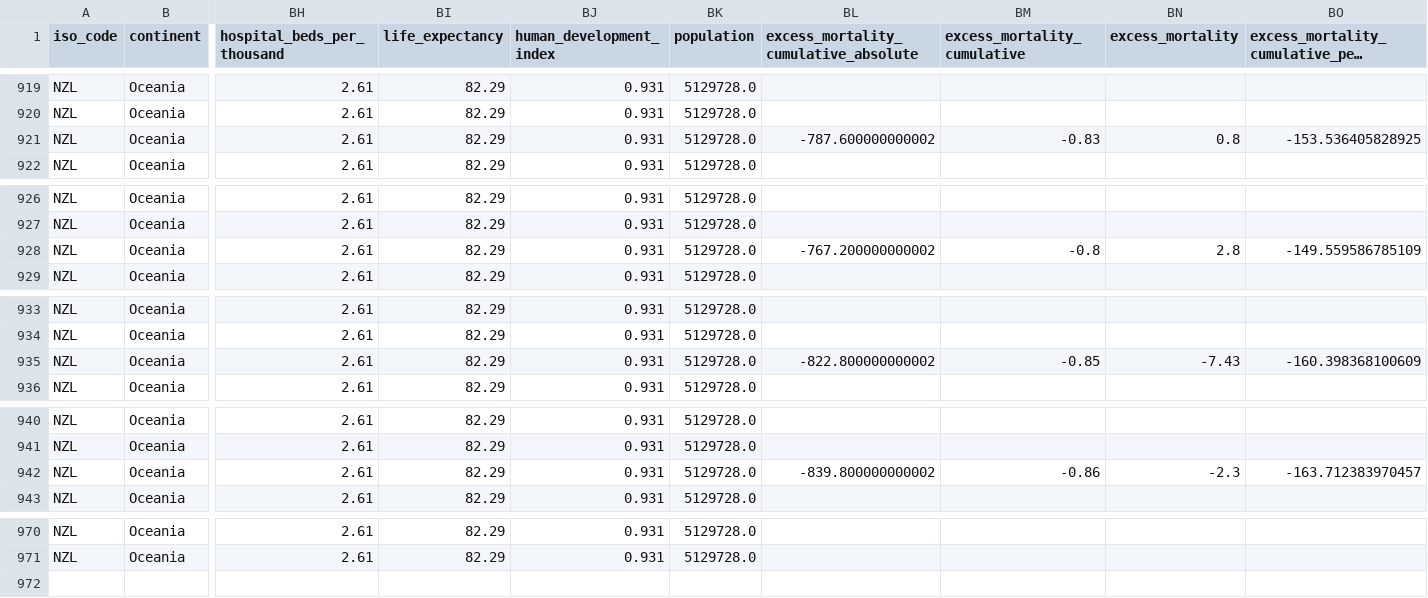
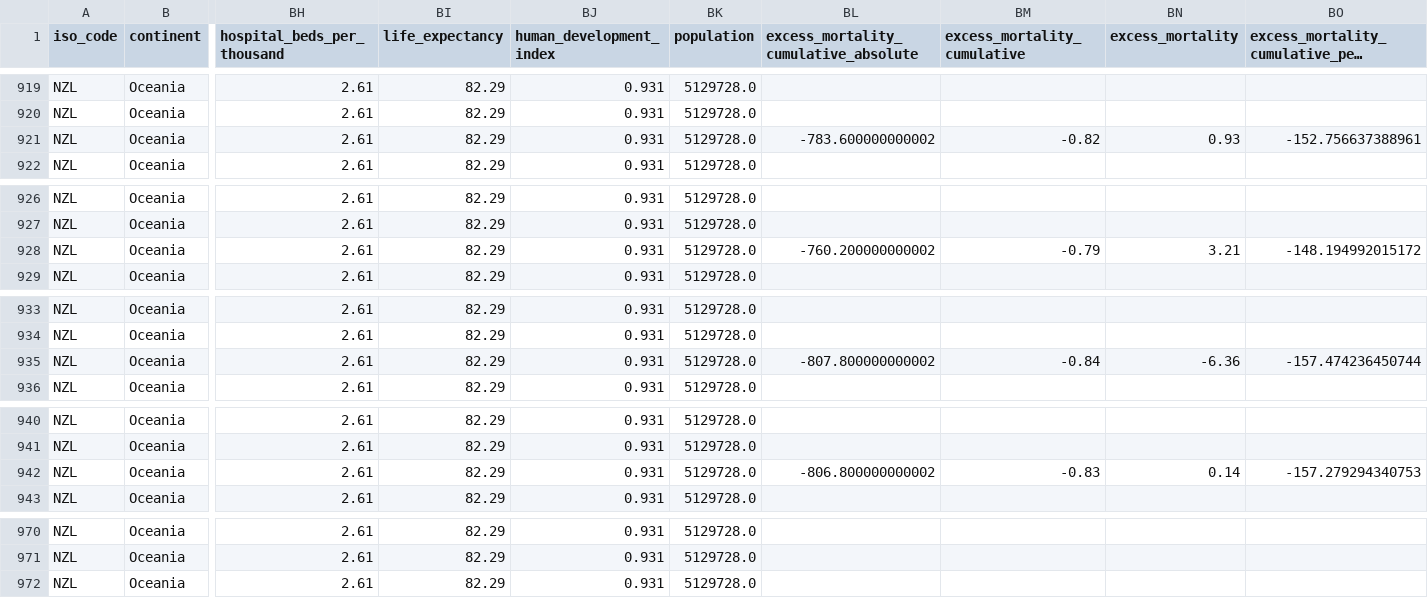
Before and after one commit to Staz/nz-covid19-data, a CSV file: data/owid/owid-covid-data-nz.csv, drawn as a sheet; only a part is shown, gaps mark what is left out; long unchanged cells end in …; rows hold the shown columns only; the diff covers the shown part only; the diff names each change by its address in the sheet, - before the commit and + after, or states it on an @@ line.

Commit message:
Flat: latest data (2022-10-27T00:55:53.269Z) {   "date": "2022-10-27T00:55:53.269Z",   "files": [     {       "name": "data/owid/owid-covid-data-nz.csv",       "deltaBytes": 246,       "source": "https://covid.ourworldindata.org/data/owid-covid-data.csv"     }   ] }

```diff
--- a/data/owid/owid-covid-data-nz.csv
+++ b/data/owid/owid-covid-data-nz.csv
-BL921: -787.600000000002
+BL921: -783.600000000002
-BM921 (excess_mortality_cumulative): -0.83
+BM921 (excess_mortality_cumulative): -0.82
-BN921 (excess_mortality): 0.8
+BN921 (excess_mortality): 0.93
-BO921: -153.536405828925
+BO921: -152.756637388961
-BL928: -767.200000000002
+BL928: -760.200000000002
-BM928 (excess_mortality_cumulative): -0.8
+BM928 (excess_mortality_cumulative): -0.79
-BN928 (excess_mortality): 2.8
+BN928 (excess_mortality): 3.21
-BO928: -149.559586785109
+BO928: -148.194992015172
-BL935: -822.800000000002
+BL935: -807.800000000002
-BM935 (excess_mortality_cumulative): -0.85
+BM935 (excess_mortality_cumulative): -0.84
-BN935 (excess_mortality): -7.43
+BN935 (excess_mortality): -6.36
-BO935: -160.398368100609
+BO935: -157.474236450744
-BL942: -839.800000000002
+BL942: -806.800000000002
-BM942 (excess_mortality_cumulative): -0.86
+BM942 (excess_mortality_cumulative): -0.83
-BN942 (excess_mortality): -2.3
+BN942 (excess_mortality): 0.14
-BO942: -163.712383970457
+BO942: -157.279294340753
+row 972: NZL | Oceania | 2.61 | 82.29 | 0.931 | 5129728.0
```
Also changed, not shown: 41 edited cells elsewhere in this file.
